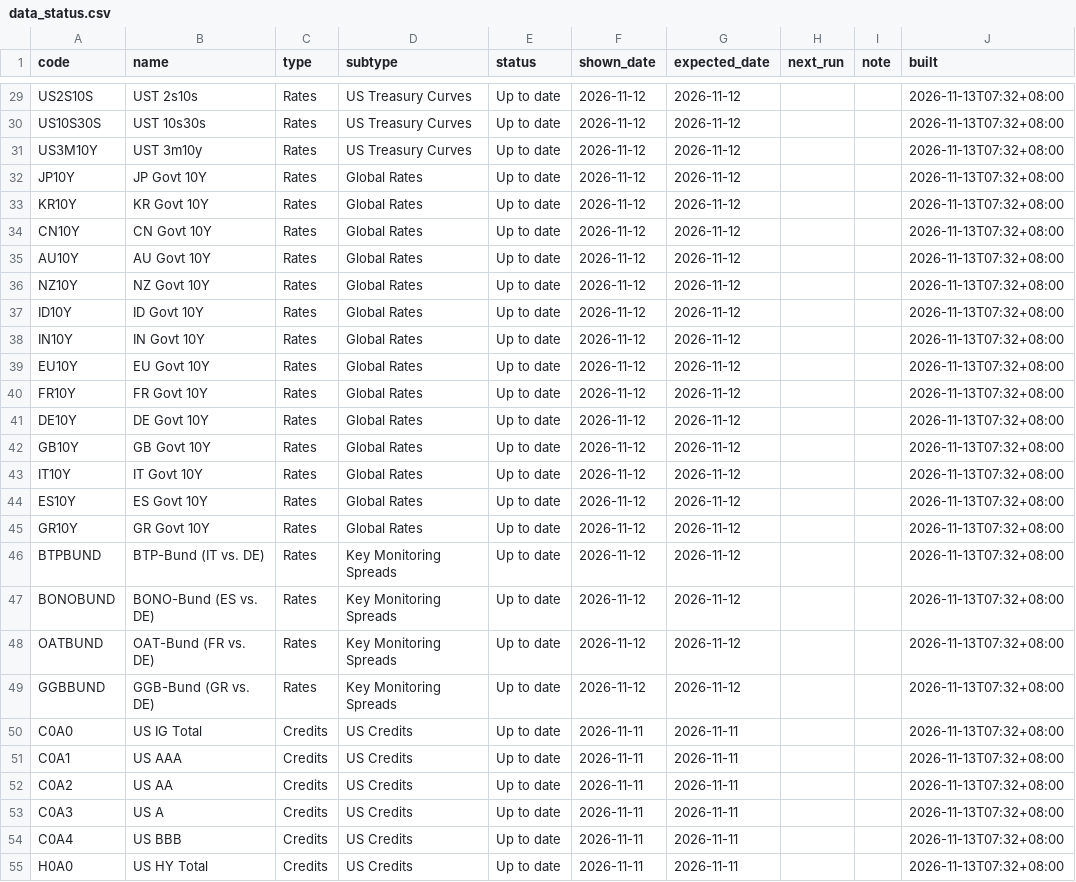
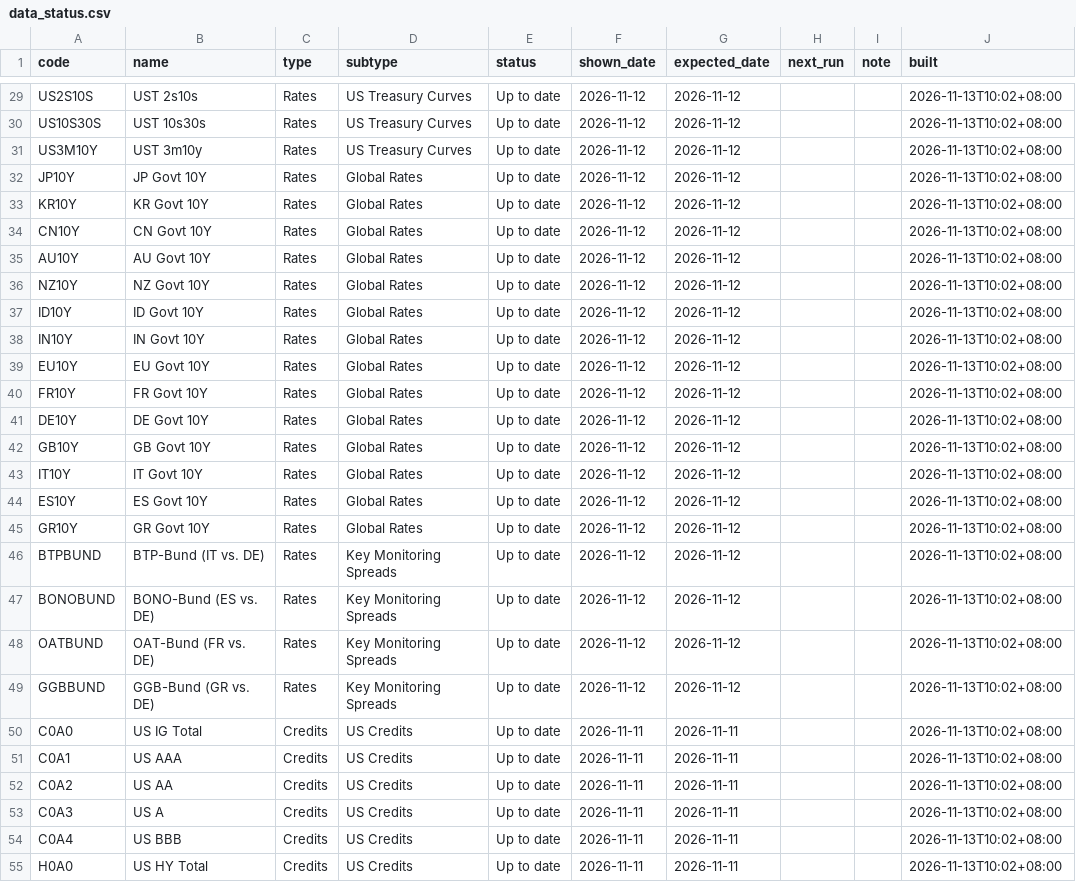
Before and after one commit to EricLiu76/market-dashboard, a CSV file: data/data_status.csv, drawn as a sheet; only a part is shown, gaps mark what is left out; the diff covers the shown part only; the diff names each change by its address in the sheet, - before the commit and + after, or states it on an @@ line.

```diff
--- a/data/data_status.csv
+++ b/data/data_status.csv
-J29:J55 (built): 2026-11-13T07:32+08:00
+J29:J55 (built): 2026-11-13T10:02+08:00
```
Also changed, not shown: 161 edited cells elsewhere in this file, data/market_snapshot.csv, 1 other file.
